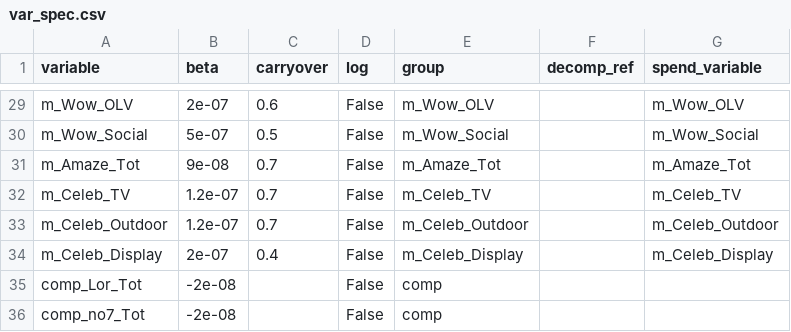
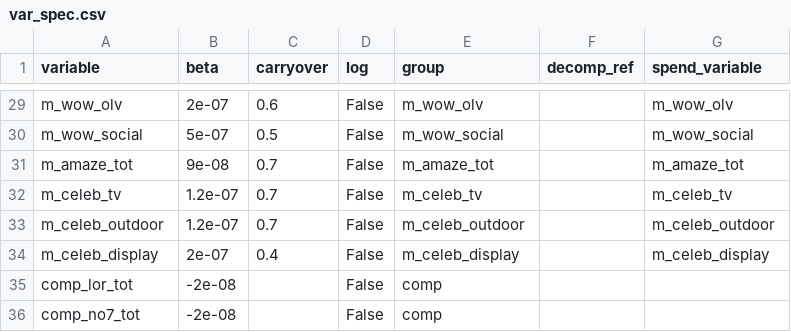
Before and after one commit to jackbowley/MMM, a CSV file: MeridianTests/Results/var_spec.csv, drawn as a sheet; only a part is shown, gaps mark what is left out; the diff covers the shown part only; the diff names each change by its address in the sheet, - before the commit and + after, or states it on an @@ line.

```diff
--- a/MeridianTests/Results/var_spec.csv
+++ b/MeridianTests/Results/var_spec.csv
-A29 (variable): m_Wow_OLV
+A29 (variable): m_wow_olv
-E29 (group): m_Wow_OLV
+E29 (group): m_wow_olv
-G29 (spend_variable): m_Wow_OLV
+G29 (spend_variable): m_wow_olv
-A30 (variable): m_Wow_Social
+A30 (variable): m_wow_social
-E30 (group): m_Wow_Social
+E30 (group): m_wow_social
-G30 (spend_variable): m_Wow_Social
+G30 (spend_variable): m_wow_social
-A31 (variable): m_Amaze_Tot
+A31 (variable): m_amaze_tot
-E31 (group): m_Amaze_Tot
+E31 (group): m_amaze_tot
-G31 (spend_variable): m_Amaze_Tot
+G31 (spend_variable): m_amaze_tot
-A32 (variable): m_Celeb_TV
+A32 (variable): m_celeb_tv
-E32 (group): m_Celeb_TV
+E32 (group): m_celeb_tv
-G32 (spend_variable): m_Celeb_TV
+G32 (spend_variable): m_celeb_tv
-A33 (variable): m_Celeb_Outdoor
+A33 (variable): m_celeb_outdoor
-E33 (group): m_Celeb_Outdoor
+E33 (group): m_celeb_outdoor
-G33 (spend_variable): m_Celeb_Outdoor
+G33 (spend_variable): m_celeb_outdoor
-A34 (variable): m_Celeb_Display
+A34 (variable): m_celeb_display
-E34 (group): m_Celeb_Display
+E34 (group): m_celeb_display
-G34 (spend_variable): m_Celeb_Display
+G34 (spend_variable): m_celeb_display
-A35 (variable): comp_Lor_Tot
+A35 (variable): comp_lor_tot
-A36 (variable): comp_no7_Tot
+A36 (variable): comp_no7_tot
```
Also changed, not shown: 29 edited cells elsewhere in this file, MeridianTests/Results/Rois.csv, MeridianTests/Results/data.csv, 6 other files.
